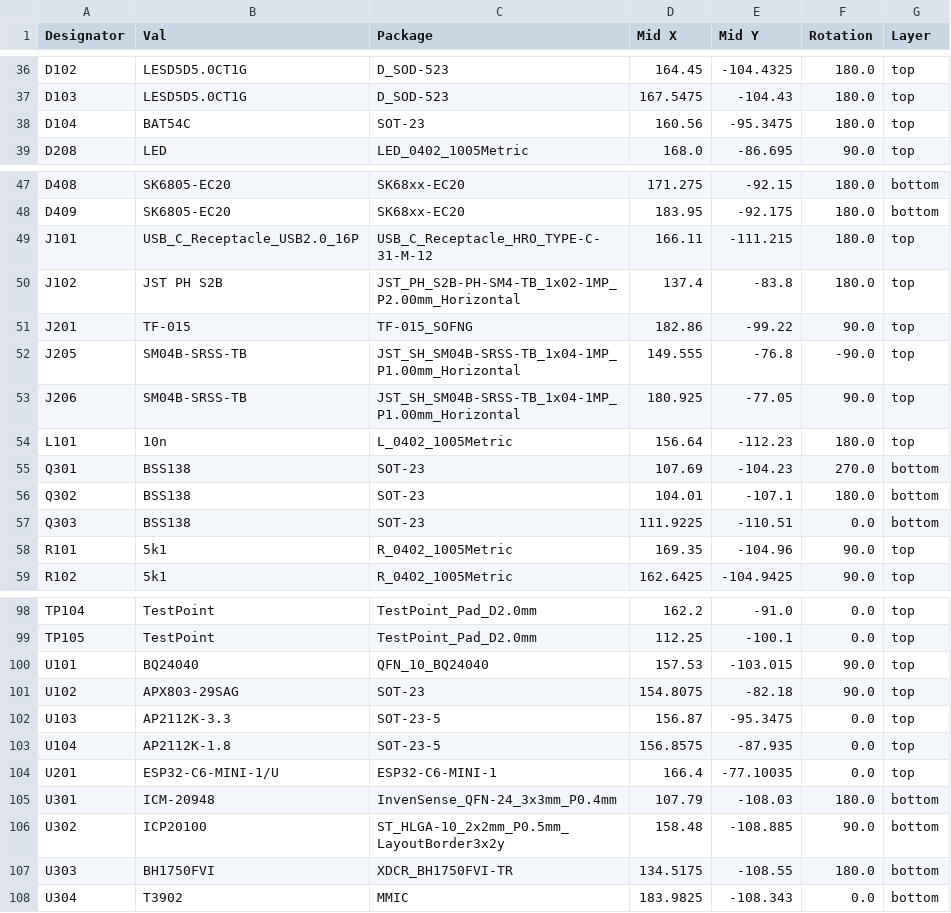
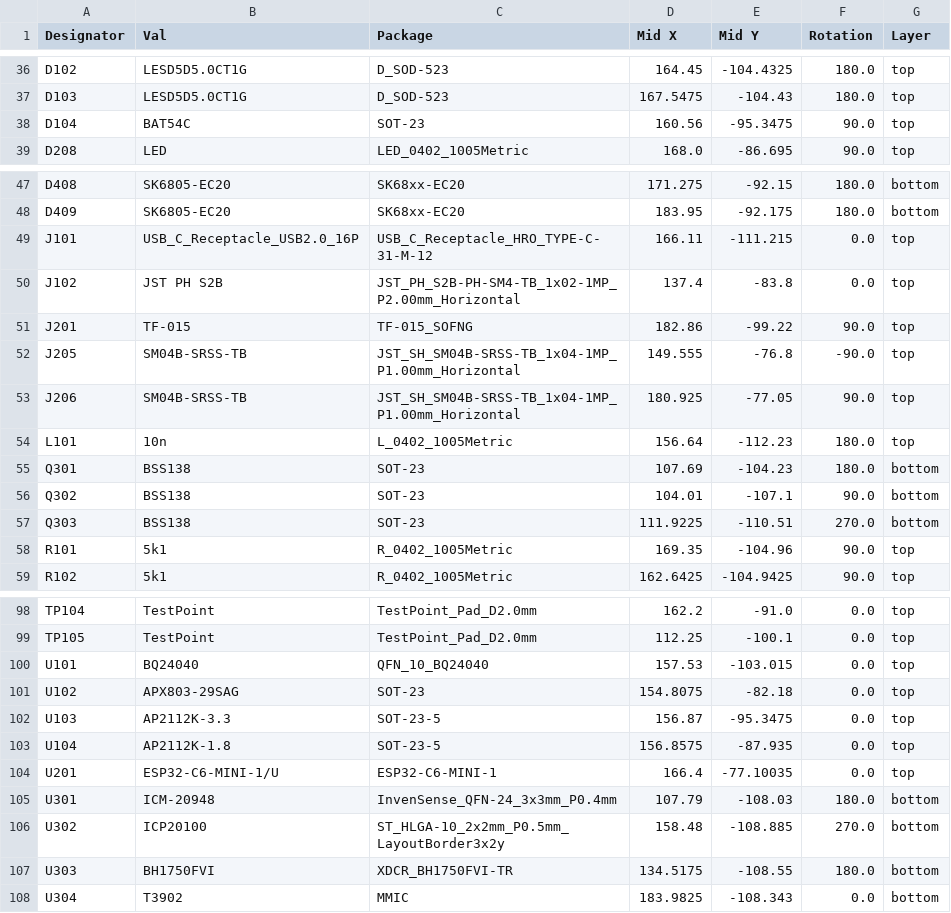
Before and after one commit to radutolontan/BASM_Pocket_Museum, a CSV file: HW_design/EDU_V0/pocketmuseum_edu_v0/jlcpcb/production_files/CPL-pocketmuseum_edu_v0.csv, drawn as a sheet; only a part is shown, gaps mark what is left out.

```diff
--- a/HW_design/EDU_V0/pocketmuseum_edu_v0/jlcpcb/production_files/CPL-pocketmuseum_edu_v0.csv
+++ b/HW_design/EDU_V0/pocketmuseum_edu_v0/jlcpcb/production_files/CPL-pocketmuseum_edu_v0.csv
@@ -37,3 +37,3 @@ D102,LESD5D5.0CT1G,D_SOD-523,164.45,-104.4325,180.0,top
 D103,LESD5D5.0CT1G,D_SOD-523,167.5475,-104.43,180.0,top
-D104,BAT54C,SOT-23,160.56,-95.3475,180.0,top
+D104,BAT54C,SOT-23,160.56,-95.3475,90.0,top
 D208,LED,LED_0402_1005Metric,168.0,-86.695,90.0,top
@@ -48,4 +48,4 @@ D408,SK6805-EC20,SK68xx-EC20,171.275,-92.15,180.0,bottom
 D409,SK6805-EC20,SK68xx-EC20,183.95,-92.175,180.0,bottom
-J101,USB_C_Receptacle_USB2.0_16P,USB_C_Receptacle_HRO_TYPE-C-31-M-12,166.11,-111.215,180.0,top
-J102,JST PH S2B,JST_PH_S2B-PH-SM4-TB_1x02-1MP_P2.00mm_Horizontal,137.4,-83.8,180.0,top
+J101,USB_C_Receptacle_USB2.0_16P,USB_C_Receptacle_HRO_TYPE-C-31-M-12,166.11,-111.215,0.0,top
+J102,JST PH S2B,JST_PH_S2B-PH-SM4-TB_1x02-1MP_P2.00mm_Horizontal,137.4,-83.8,0.0,top
 J201,TF-015,TF-015_SOFNG,182.86,-99.22,90.0,top
@@ -54,5 +54,5 @@ J206,SM04B-SRSS-TB,JST_SH_SM04B-SRSS-TB_1x04-1MP_P1.00mm_Horizontal,180.925,-77.
 L101,10n,L_0402_1005Metric,156.64,-112.23,180.0,top
-Q301,BSS138,SOT-23,107.69,-104.23,270.0,bottom
-Q302,BSS138,SOT-23,104.01,-107.1,180.0,bottom
-Q303,BSS138,SOT-23,111.9225,-110.51,0.0,bottom
+Q301,BSS138,SOT-23,107.69,-104.23,180.0,bottom
+Q302,BSS138,SOT-23,104.01,-107.1,90.0,bottom
+Q303,BSS138,SOT-23,111.9225,-110.51,270.0,bottom
 R101,5k1,R_0402_1005Metric,169.35,-104.96,90.0,top
@@ -99,4 +99,4 @@ TP104,TestPoint,TestPoint_Pad_D2.0mm,162.2,-91.0,0.0,top
 TP105,TestPoint,TestPoint_Pad_D2.0mm,112.25,-100.1,0.0,top
-U101,BQ24040,QFN_10_BQ24040,157.53,-103.015,90.0,top
-U102,APX803-29SAG,SOT-23,154.8075,-82.18,90.0,top
+U101,BQ24040,QFN_10_BQ24040,157.53,-103.015,0.0,top
+U102,APX803-29SAG,SOT-23,154.8075,-82.18,0.0,top
 U103,AP2112K-3.3,SOT-23-5,156.87,-95.3475,0.0,top
@@ -105,3 +105,3 @@ U201,ESP32-C6-MINI-1/U,ESP32-C6-MINI-1,166.4,-77.10035,0.0,top
 U301,ICM-20948,InvenSense_QFN-24_3x3mm_P0.4mm,107.79,-108.03,180.0,bottom
-U302,ICP20100,ST_HLGA-10_2x2mm_P0.5mm_LayoutBorder3x2y,158.48,-108.885,90.0,bottom
+U302,ICP20100,ST_HLGA-10_2x2mm_P0.5mm_LayoutBorder3x2y,158.48,-108.885,270.0,bottom
 U303,BH1750FVI,XDCR_BH1750FVI-TR,134.5175,-108.55,180.0,bottom
```
Also changed, not shown: 18 other files.
